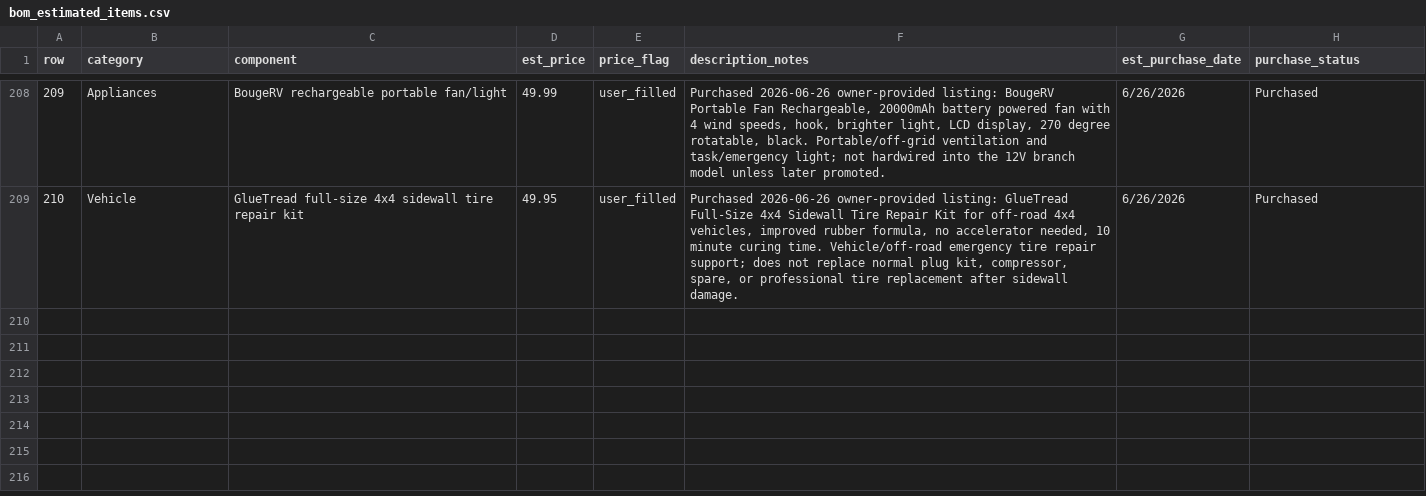
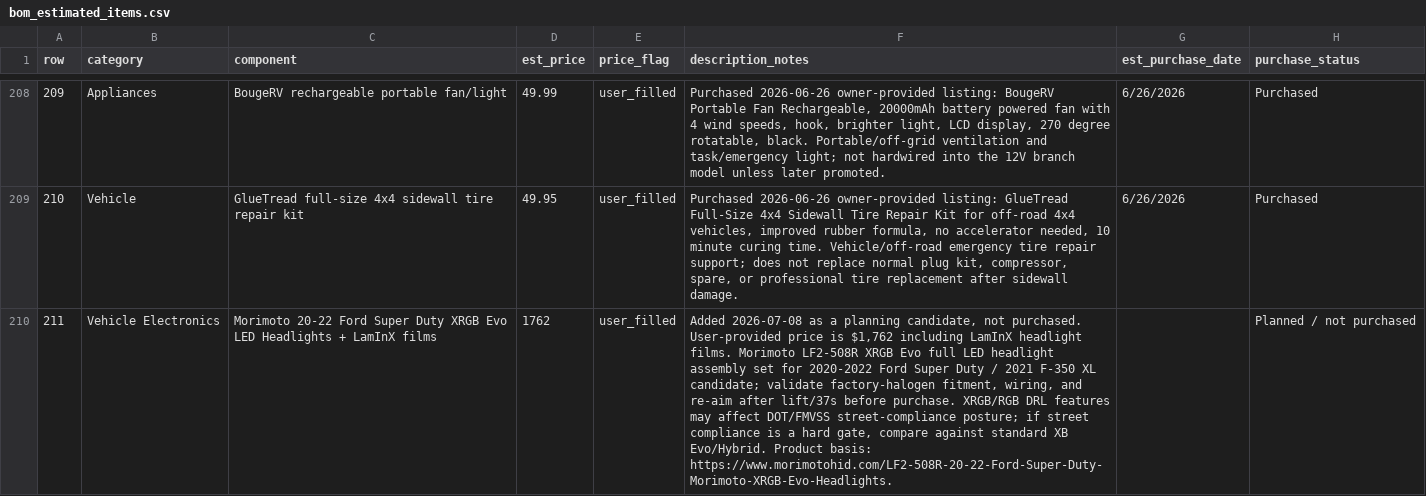
Before and after one commit to DataDaneDev/HiatusBuild, a CSV file: bom/bom_estimated_items.csv, drawn as a sheet; only a part is shown, gaps mark what is left out; the diff names each change by its address in the sheet, - before the commit and + after, or states it on an @@ line.

Commit message:
Add planned XRGB Evo headlight BOM item

```diff
--- a/bom/bom_estimated_items.csv
+++ b/bom/bom_estimated_items.csv
+row 210: 211 | Vehicle Electronics | Morimoto 20-22 Ford Super Duty XRGB Evo LED Headlights + LamInX films | 1762 | user_filled | Added 2026-07-08 as a planning candidate, not purchased. User-provided price is $1,762 including LamInX headlight films. Morimoto LF2-508R XRGB Evo full LED headlight assembly set for 2020-2022 Ford Super Duty / 2021 F-350 XL candidate; validate factory-halogen fitment, wiring, and re-aim after lift/37s before purchase. XRGB/RGB DRL features may affect DOT/FMVSS street-compliance posture; if street compliance is a hard gate, compare against standard XB Evo/Hybrid. Product basis: https://www.morimotohid.com/LF2-508R-20-22-Ford-Super-Duty-Morimoto-XRGB-Evo-Headlights. |  | Planned / not purchased
```
